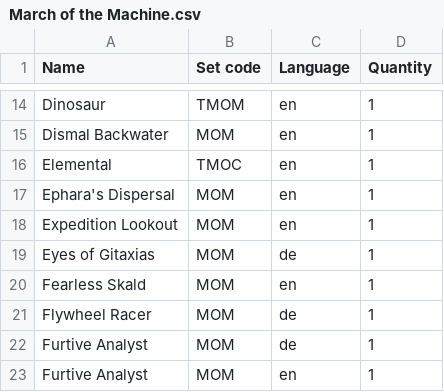
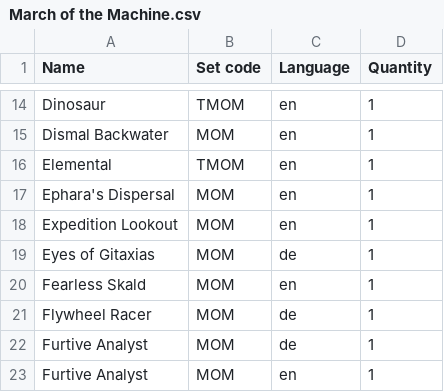
Before and after one commit to Juvinhel/Magic-the-Gathering, a CSV file: Collections/March of the Machine.csv, drawn as a sheet; only a part is shown, gaps mark what is left out.

```diff
--- a/Collections/March of the Machine.csv
+++ b/Collections/March of the Machine.csv
@@ -15,3 +15,3 @@ Dinosaur,TMOM,en,1
 Dismal Backwater,MOM,en,1
-Elemental,TMOC,en,1
+Elemental,TMOM,en,1
 Ephara's Dispersal,MOM,en,1
```
Also changed, not shown: Owned.csv, 3 other files.
